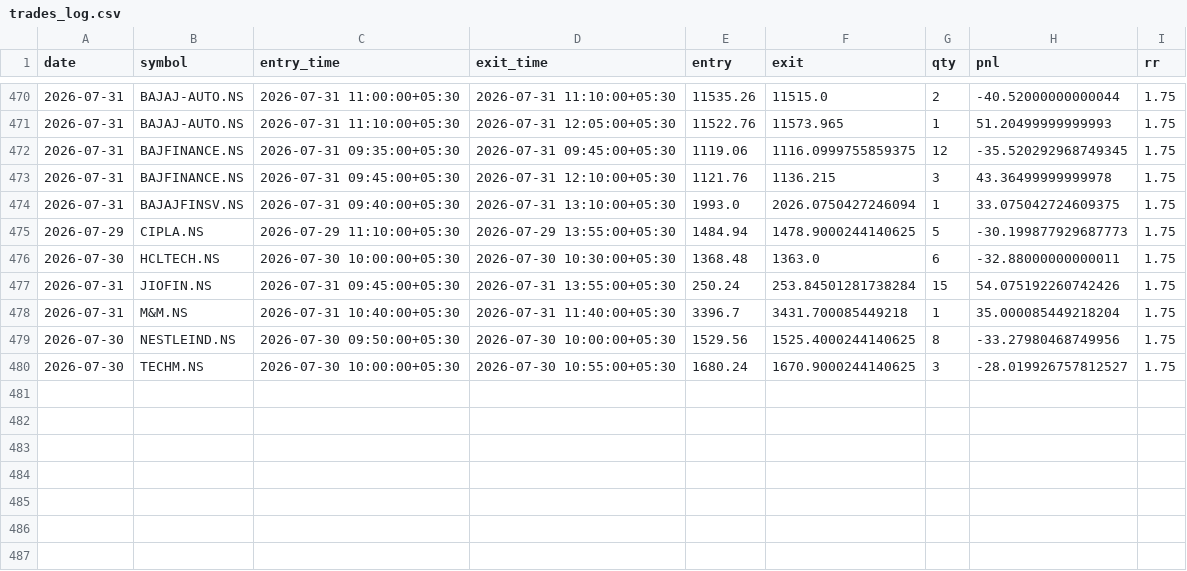
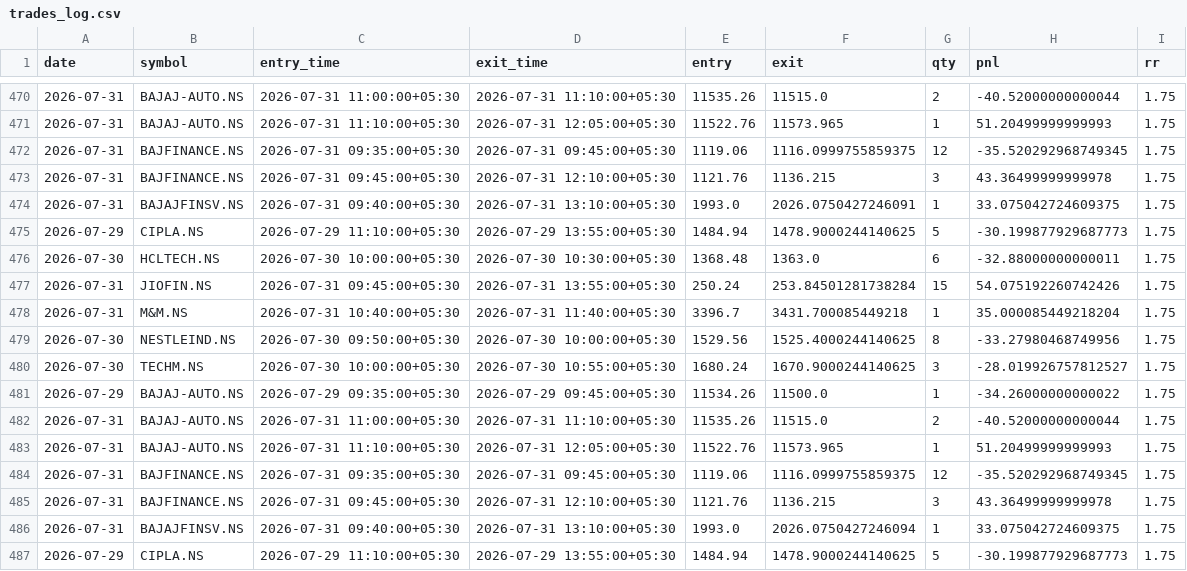
Before and after one commit to ajaywilson/Intraday_trading_recommender, a CSV file: trades_log.csv, drawn as a sheet; only a part is shown, gaps mark what is left out; the shorter side is filled out with more unchanged rows.

Commit message:
Update trades log

```diff
--- a/trades_log.csv
+++ b/trades_log.csv
@@ -473,2 +473,14 @@ date,symbol,entry_time,exit_time,entry,exit,qty,pnl,rr
 2026-07-31,BAJFINANCE.NS,2026-07-31 09:45:00+05:30,2026-07-31 12:10:00+05:30,1121.76,1136.215,3,43.36499999999978,1.75
+2026-07-31,BAJAJFINSV.NS,2026-07-31 09:40:00+05:30,2026-07-31 13:10:00+05:30,1993.0,2026.0750427246091,1,33.075042724609375,1.75
+2026-07-29,CIPLA.NS,2026-07-29 11:10:00+05:30,2026-07-29 13:55:00+05:30,1484.94,1478.9000244140625,5,-30.199877929687773,1.75
+2026-07-30,HCLTECH.NS,2026-07-30 10:00:00+05:30,2026-07-30 10:30:00+05:30,1368.48,1363.0,6,-32.88000000000011,1.75
+2026-07-31,JIOFIN.NS,2026-07-31 09:45:00+05:30,2026-07-31 13:55:00+05:30,250.24,253.84501281738284,15,54.075192260742426,1.75
+2026-07-31,M&M.NS,2026-07-31 10:40:00+05:30,2026-07-31 11:40:00+05:30,3396.7,3431.700085449218,1,35.000085449218204,1.75
+2026-07-30,NESTLEIND.NS,2026-07-30 09:50:00+05:30,2026-07-30 10:00:00+05:30,1529.56,1525.4000244140625,8,-33.27980468749956,1.75
+2026-07-30,TECHM.NS,2026-07-30 10:00:00+05:30,2026-07-30 10:55:00+05:30,1680.24,1670.9000244140625,3,-28.019926757812527,1.75
+2026-07-29,BAJAJ-AUTO.NS,2026-07-29 09:35:00+05:30,2026-07-29 09:45:00+05:30,11534.26,11500.0,1,-34.26000000000022,1.75
+2026-07-31,BAJAJ-AUTO.NS,2026-07-31 11:00:00+05:30,2026-07-31 11:10:00+05:30,11535.26,11515.0,2,-40.52000000000044,1.75
+2026-07-31,BAJAJ-AUTO.NS,2026-07-31 11:10:00+05:30,2026-07-31 12:05:00+05:30,11522.76,11573.965,1,51.20499999999993,1.75
+2026-07-31,BAJFINANCE.NS,2026-07-31 09:35:00+05:30,2026-07-31 09:45:00+05:30,1119.06,1116.0999755859375,12,-35.520292968749345,1.75
+2026-07-31,BAJFINANCE.NS,2026-07-31 09:45:00+05:30,2026-07-31 12:10:00+05:30,1121.76,1136.215,3,43.36499999999978,1.75
 2026-07-31,BAJAJFINSV.NS,2026-07-31 09:40:00+05:30,2026-07-31 13:10:00+05:30,1993.0,2026.0750427246094,1,33.075042724609375,1.75
```
